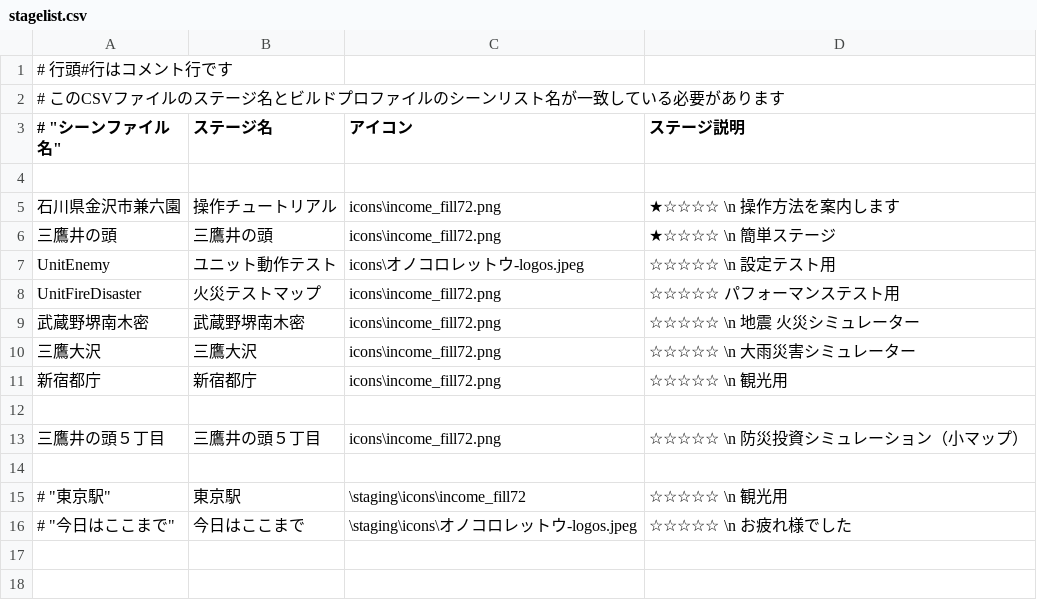
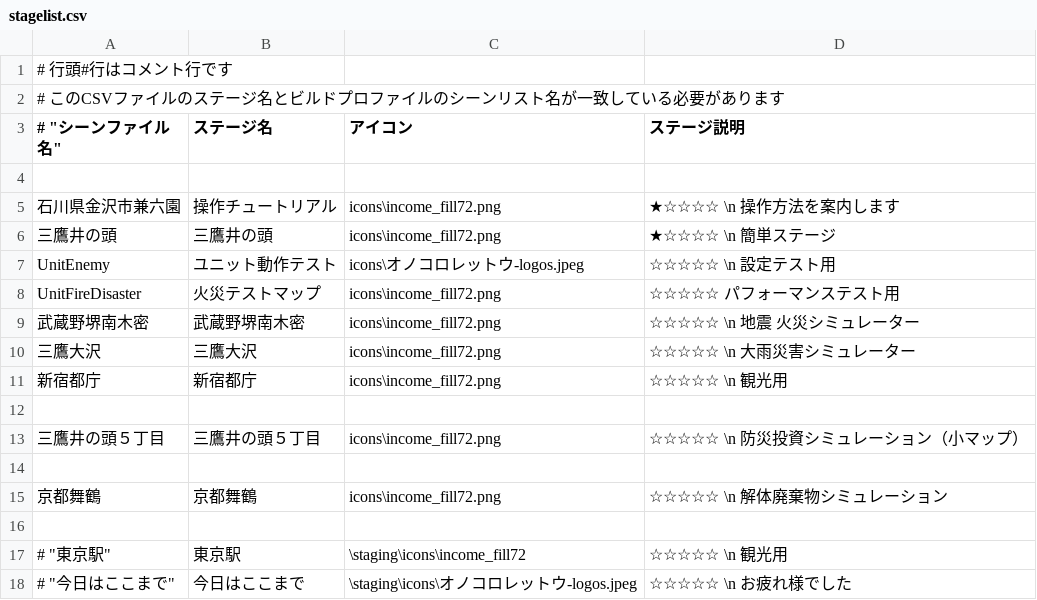
Before and after one commit to kuippa/OnoCoro, a CSV file: Assets/StreamingAssets/staging/stagelist.csv, drawn as a sheet.

```diff
--- a/Assets/StreamingAssets/staging/stagelist.csv
+++ b/Assets/StreamingAssets/staging/stagelist.csv
@@ -14,2 +14,4 @@
 
+"京都舞鶴", "京都舞鶴", "icons\income_fill72.png","☆☆☆☆☆ \n 解体廃棄物シミュレーション"
+
 # "東京駅", "東京駅", "\staging\icons\income_fill72","☆☆☆☆☆ \n 観光用"
```
Also changed, not shown: 4 other files.
